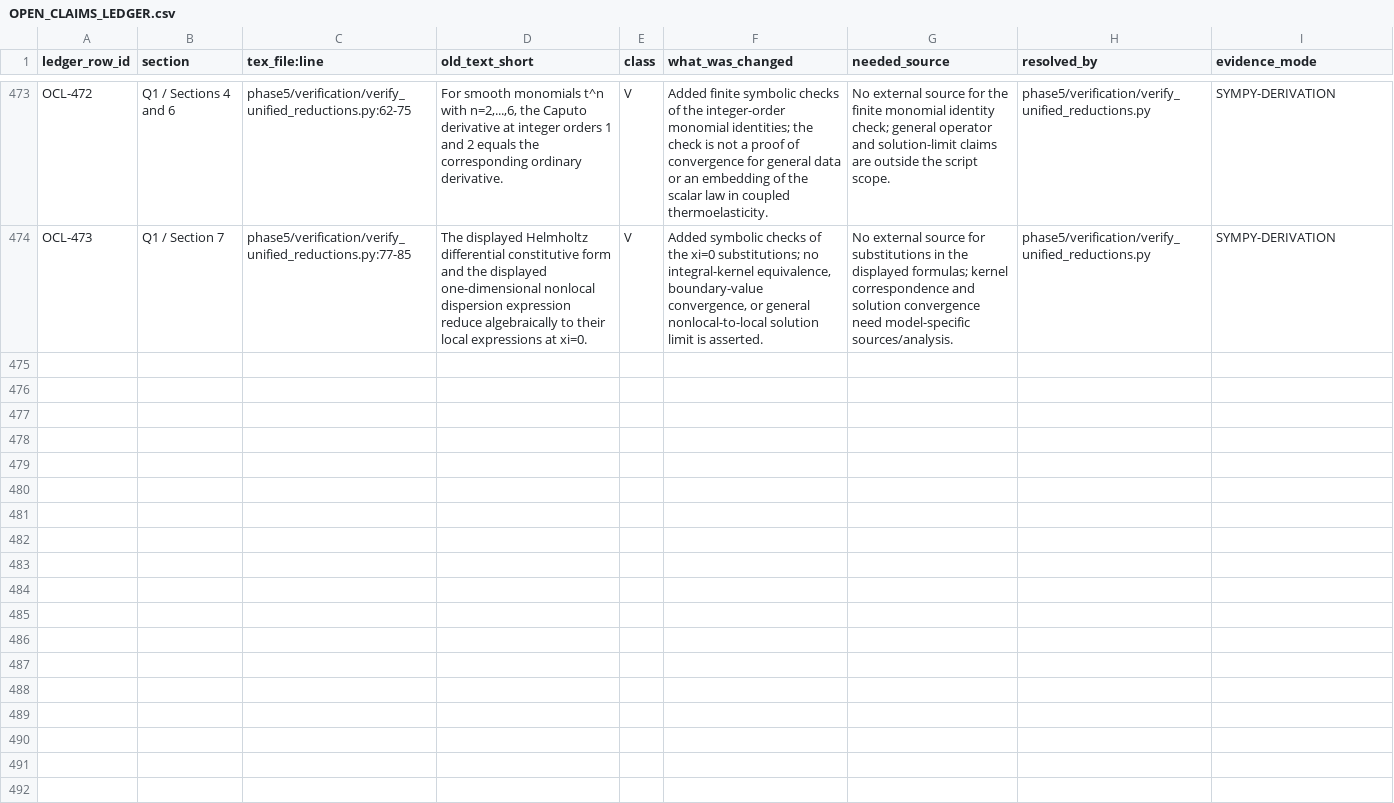
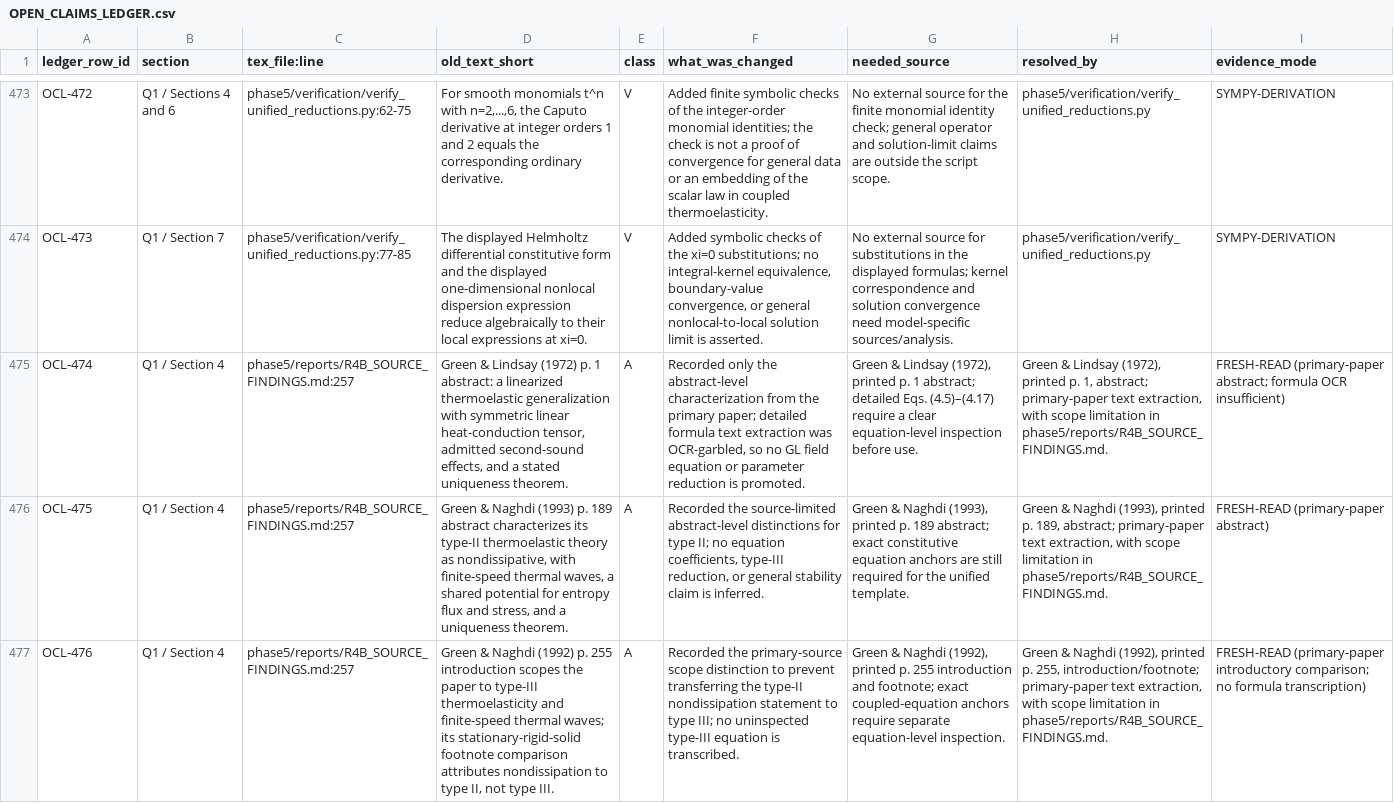
Before and after one commit to vipin-oss/le, a CSV file: phase5/reports/OPEN_CLAIMS_LEDGER.csv, drawn as a sheet; only a part is shown, gaps mark what is left out; the diff names each change by its address in the sheet, - before the commit and + after, or states it on an @@ line.

Commit message:
Docs: record Q1 source scope and ledger updates
Co-authored-by: arena-agent <297053741+arena-agent@users.noreply.github.com>

```diff
--- a/phase5/reports/OPEN_CLAIMS_LEDGER.csv
+++ b/phase5/reports/OPEN_CLAIMS_LEDGER.csv
+row 475: OCL-474 | Q1 / Section 4 | phase5/reports/R4B_SOURCE_FINDINGS.md:257 | Green & Lindsay (1972) p. 1 abstract: a linearized thermoelastic generalization with symmetric linear heat-conduction tensor, admitted second-sound effects, and a stated uniqueness theorem. | A | Recorded only the abstract-level characterization from the primary paper; detailed formula text extraction was OCR-garbled, so no GL field equation or parameter reduction is promoted. | Green & Lindsay (1972), printed p. 1 abstract; detailed Eqs. (4.5)–(4.17) require a clear equation-level inspection before use. | Green & Lindsay (1972), printed p. 1, abstract; primary-paper text extraction, with scope limitation in phase5/reports/R4B_SOURCE_FINDINGS.md. | FRESH-READ (primary-paper abstract; formula OCR insufficient)
+row 476: OCL-475 | Q1 / Section 4 | phase5/reports/R4B_SOURCE_FINDINGS.md:257 | Green & Naghdi (1993) p. 189 abstract characterizes its type-II thermoelastic theory as nondissipative, with finite-speed thermal waves, a shared potential for entropy flux and stress, and a uniqueness theorem. | A | Recorded the source-limited abstract-level distinctions for type II; no equation coefficients, type-III reduction, or general stability claim is inferred. | Green & Naghdi (1993), printed p. 189 abstract; exact constitutive equation anchors are still required for the unified template. | Green & Naghdi (1993), printed p. 189, abstract; primary-paper text extraction, with scope limitation in phase5/reports/R4B_SOURCE_FINDINGS.md. | FRESH-READ (primary-paper abstract)
+row 477: OCL-476 | Q1 / Section 4 | phase5/reports/R4B_SOURCE_FINDINGS.md:257 | Green & Naghdi (1992) p. 255 introduction scopes the paper to type-III thermoelasticity and finite-speed thermal waves; its stationary-rigid-solid footnote comparison attributes nondissipation to type II, not type III. | A | Recorded the primary-source scope distinction to prevent transferring the type-II nondissipation statement to type III; no uninspected type-III equation is transcribed. | Green & Naghdi (1992), printed p. 255 introduction and footnote; exact coupled-equation anchors require separate equation-level inspection. | Green & Naghdi (1992), printed p. 255, introduction/footnote; primary-paper text extraction, with scope limitation in phase5/reports/R4B_SOURCE_FINDINGS.md. | FRESH-READ (primary-paper introductory comparison; no formula transcription)
```
Also changed, not shown: 5 other files.
